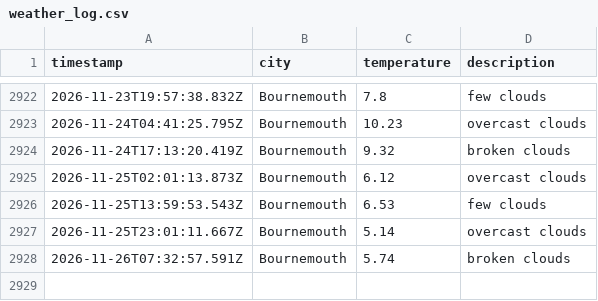
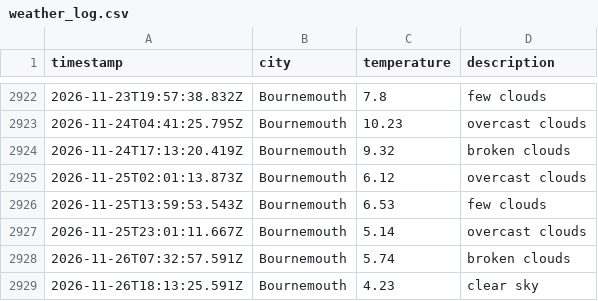
Before and after one commit to jostling01/DataOps-weather-js, a CSV file: data/weather_log.csv, drawn as a sheet; only a part is shown, gaps mark what is left out.

```diff
--- a/data/weather_log.csv
+++ b/data/weather_log.csv
@@ -2928 +2928,2 @@ timestamp,city,temperature,description
 2026-11-26T07:32:57.591Z, Bournemouth, 5.74, broken clouds
+2026-11-26T18:13:25.591Z, Bournemouth, 4.23, clear sky
```
Also changed, not shown: 1 other file.
